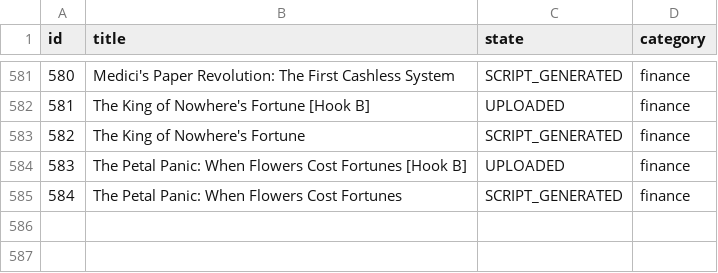
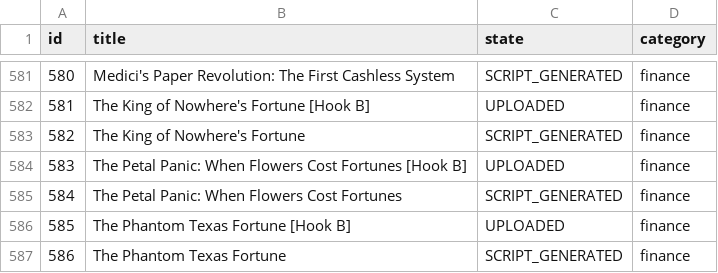
Before and after one commit to enigmaiq6-creator/Blowyourmind, a CSV file: flows/image_content_generator/tracking/ideas_tracking.csv, drawn as a sheet; only a part is shown, gaps mark what is left out; the diff names each change by its address in the sheet, - before the commit and + after, or states it on an @@ line.

```diff
--- a/flows/image_content_generator/tracking/ideas_tracking.csv
+++ b/flows/image_content_generator/tracking/ideas_tracking.csv
+row 586: 585 | The Phantom Texas Fortune [Hook B] | UPLOADED | finance
+row 587: 586 | The Phantom Texas Fortune | SCRIPT_GENERATED | finance
```
Also changed, not shown: flows/image_content_generator/tracking/automated_posts_history.csv.
